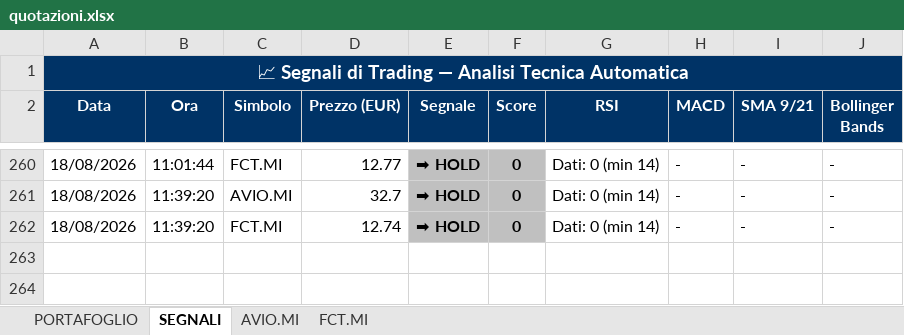
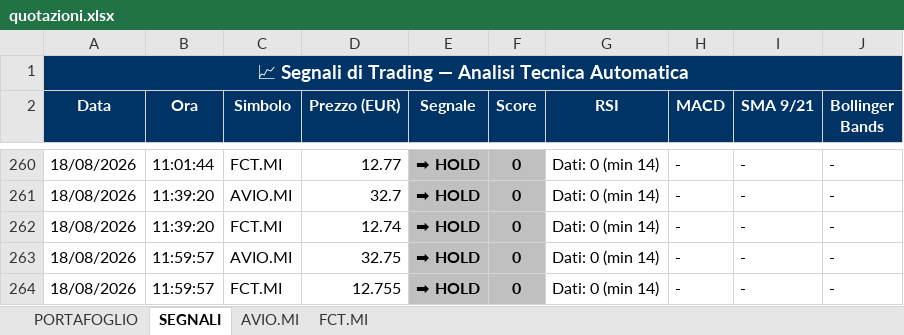
Before and after one commit to GianluGreco/stock_monitor, an Excel workbook: output/quotazioni.xlsx, sheet SEGNALI, drawn as a sheet; only a part is shown, gaps mark what is left out; values as stored, in another font and other column widths than the file's, no borders; the diff names each change by its address in the sheet, - before the commit and + after, or states it on an @@ line.

```diff
--- a/output/quotazioni.xlsx (sheet SEGNALI)
+++ b/output/quotazioni.xlsx (sheet SEGNALI)
+row 263: 18/08/2026 | 11:59:57 | AVIO.MI | 32.75 | ➡ HOLD | 0 | Dati: 0 (min 14) | - | - | -
+row 264: 18/08/2026 | 11:59:57 | FCT.MI | 12.755 | ➡ HOLD | 0 | Dati: 0 (min 14) | - | - | -
```
Also changed, not shown: sheet PORTAFOGLIO, sheet AVIO.MI, sheet FCT.MI, 2 other files.
